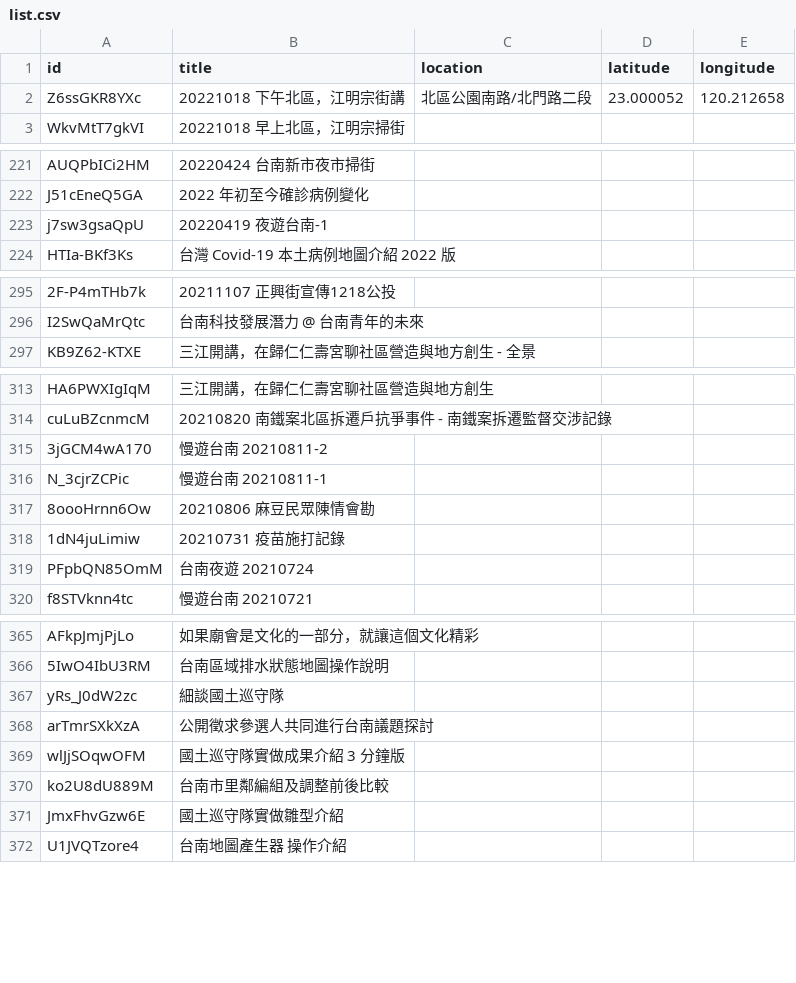
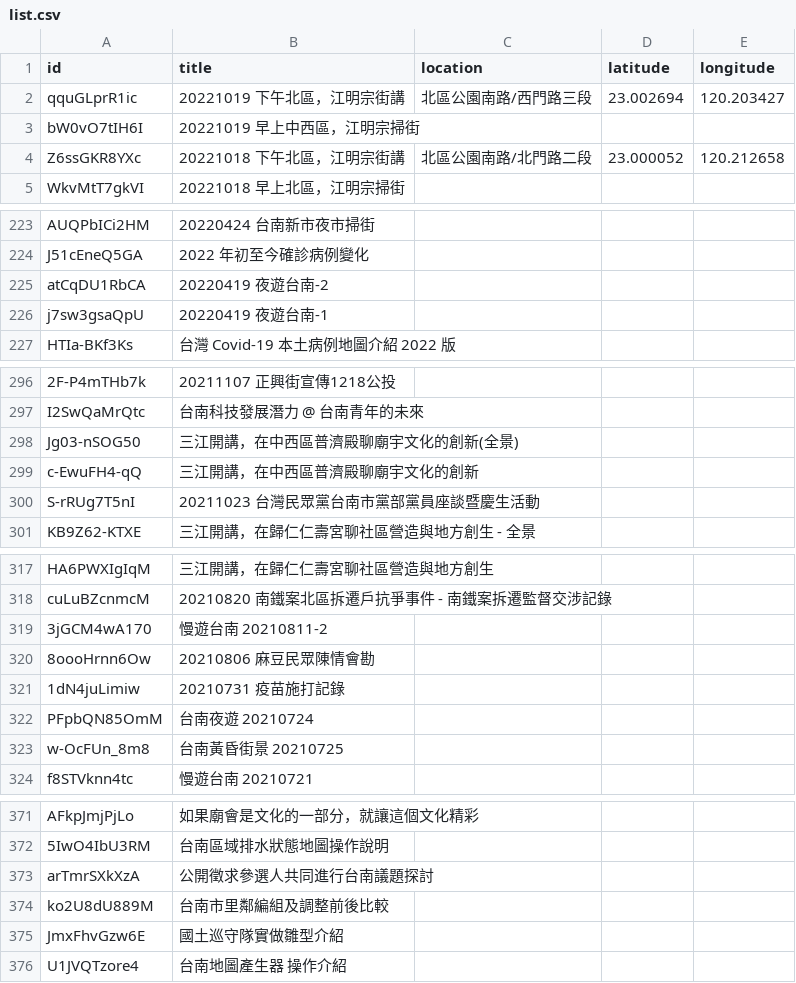
Before and after one commit to kiang/tainan.olc.tw, a CSV file: docs/json/youtube/list.csv, drawn as a sheet; only a part is shown, gaps mark what is left out; removed rows and columns are numbered as before the commit, all else as after; the diff covers the shown part only; the diff names each change by its address in the sheet, - before the commit and + after, or states it on an @@ line.

```diff
--- a/docs/json/youtube/list.csv
+++ b/docs/json/youtube/list.csv
+row 2: qquGLprR1ic | 20221019 下午北區，江明宗街講 | 北區公園南路/西門路三段 | 23.002694 | 120.203427
+row 3: bW0vO7tIH6I | 20221019 早上中西區，江明宗掃街
+row 225: atCqDU1RbCA | 20220419 夜遊台南-2
+row 298: Jg03-nSOG50 | 三江開講，在中西區普濟殿聊廟宇文化的創新(全景)
+row 299: c-EwuFH4-qQ | 三江開講，在中西區普濟殿聊廟宇文化的創新
+row 300: S-rRUg7T5nI | 20211023 台灣民眾黨台南市黨部黨員座談暨慶生活動
-row 316: N_3cjrZCPic | 慢遊台南 20210811-1
+row 323: w-OcFUn_8m8 | 台南黃昏街景 20210725
-row 367: yRs_J0dW2zc | 細談國土巡守隊
-row 369: wlJjSOqwOFM | 國土巡守隊實做成果介紹 3 分鐘版
```
Also changed, not shown: 7 added rows and 12 removed rows elsewhere in this file, 13 other files.
